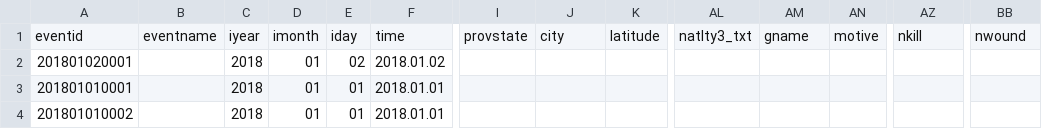
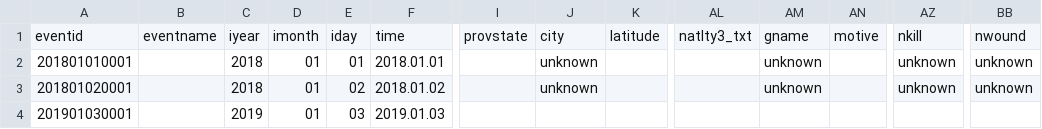
Before and after one commit to JZDBB/check-news, a CSV file: 2018-07-22-.csv, drawn as a sheet; only a part is shown, gaps mark what is left out; removed rows and columns are numbered as before the commit, all else as after; rows hold the shown columns only; the diff names each change by its address in the sheet, - before the commit and + after, or states it on an @@ line.

```diff
--- a/2018-07-22-.csv
+++ b/2018-07-22-.csv
-row 2: 201801020001 |  | 2018 | 01 | 02 | 2018.01.02
-J2: (empty)
+J2: unknown
-AM2: (empty)
+AM2: unknown
-AZ2: (empty)
+AZ2: unknown
-BB2: (empty)
+BB2: unknown
-row 4: 201801010002 |  | 2018 | 01 | 01 | 2018.01.01
+row 3: 201801020001 |  | 2018 | 01 | 02 | 2018.01.02 |  | unknown |  |  | unknown |  | unknown | unknown
+row 4: 201901030001 |  | 2019 | 01 | 03 | 2019.01.03
```
Also changed, not shown: 2 other files.
